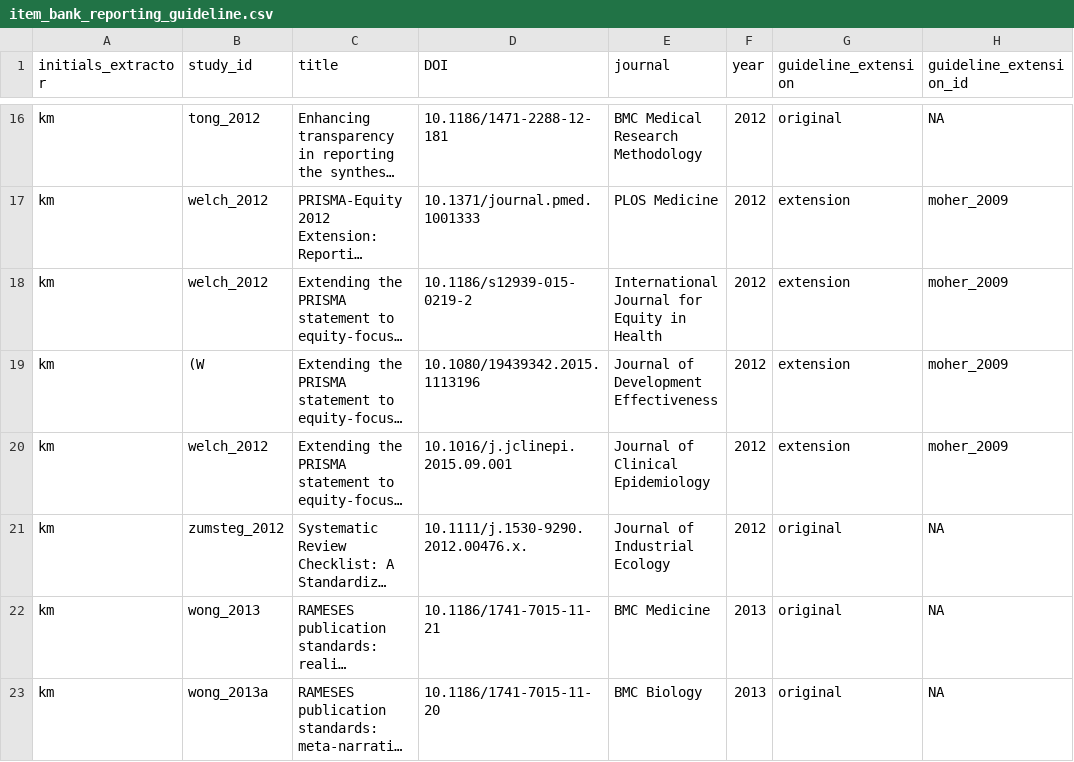
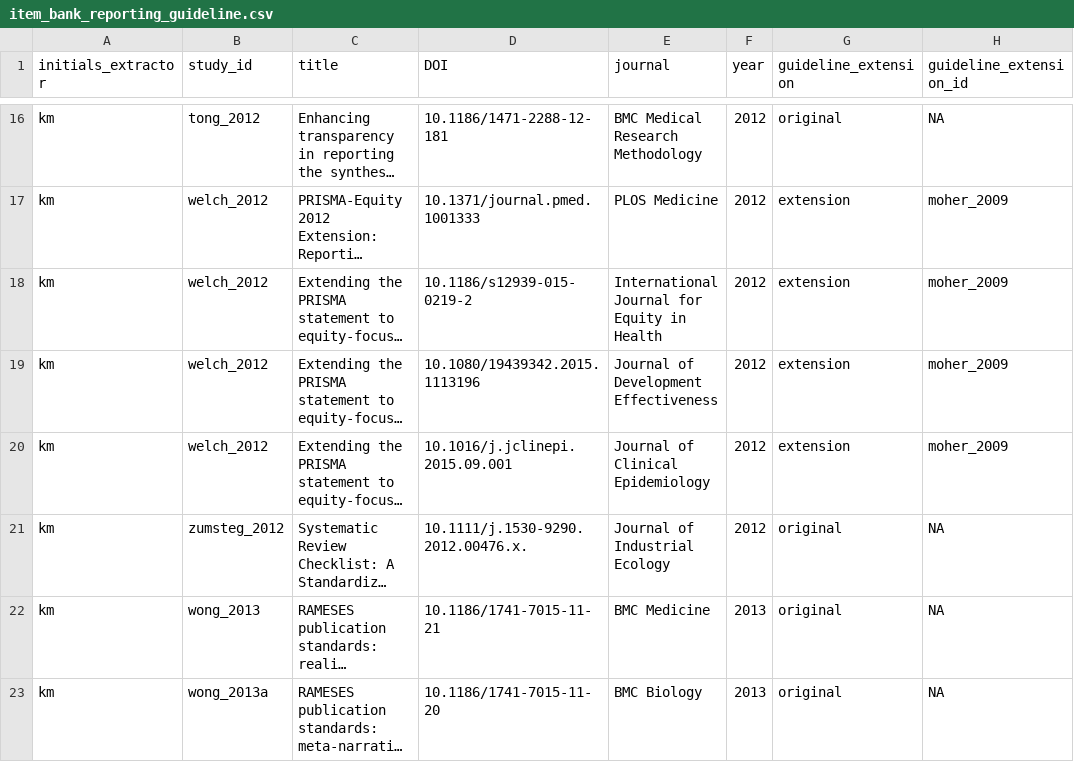
Before and after one commit to KyleMorrison99/synthesis_item_bank, a CSV file: data/item_bank_reporting_guideline.csv, drawn as a sheet; only a part is shown, gaps mark what is left out; long unchanged cells end in …; the diff names each change by its address in the sheet, - before the commit and + after, or states it on an @@ line.

```diff
--- a/data/item_bank_reporting_guideline.csv
+++ b/data/item_bank_reporting_guideline.csv
-B19 (study_id): (W
+B19 (study_id): welch_2012
```
Also changed, not shown: 6 other files.
